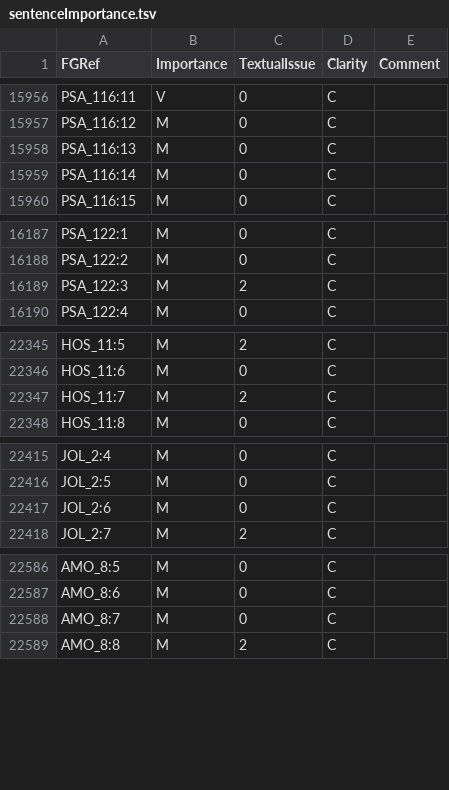
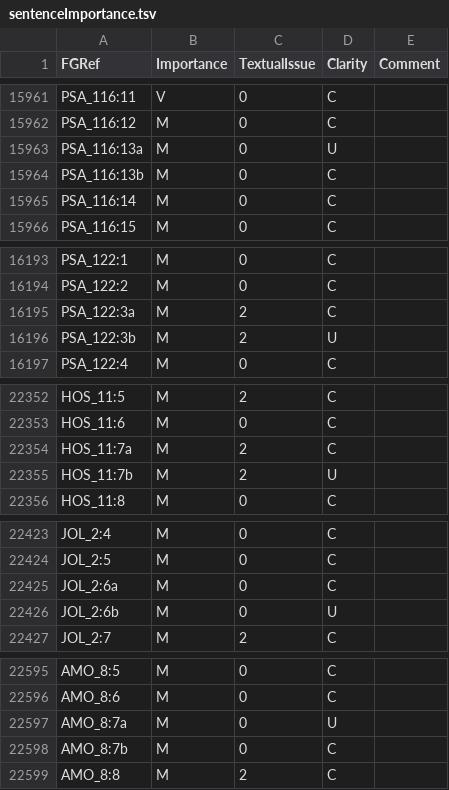
Before and after one commit to Freely-Given-org/OpenBibleData, a TSV file: datasets/sentenceImportance/sentenceImportance.tsv, drawn as a sheet; only a part is shown, gaps mark what is left out; the diff covers the shown part only.

```diff
--- a/datasets/sentenceImportance/sentenceImportance.tsv
+++ b/datasets/sentenceImportance/sentenceImportance.tsv
@@ -15957,3 +15962,4 @@ PSA_116:11	V	0	C
 PSA_116:12	M	0	C	
-PSA_116:13	M	0	C	
+PSA_116:13a	M	0	U	
+PSA_116:13b	M	0	C	
 PSA_116:14	M	0	C	
@@ -16188,3 +16194,4 @@ PSA_122:1	M	0	C
 PSA_122:2	M	0	C	
-PSA_122:3	M	2	C	
+PSA_122:3a	M	2	C	
+PSA_122:3b	M	2	U	
 PSA_122:4	M	0	C	
@@ -22346,3 +22353,4 @@ HOS_11:5	M	2	C
 HOS_11:6	M	0	C	
-HOS_11:7	M	2	C	
+HOS_11:7a	M	2	C	
+HOS_11:7b	M	2	U	
 HOS_11:8	M	0	C	
@@ -22416,3 +22424,4 @@ JOL_2:4	M	0	C
 JOL_2:5	M	0	C	
-JOL_2:6	M	0	C	
+JOL_2:6a	M	0	C	
+JOL_2:6b	M	0	U	
 JOL_2:7	M	2	C	
@@ -22587,3 +22596,4 @@ AMO_8:5	M	0	C
 AMO_8:6	M	0	C	
-AMO_8:7	M	0	C	
+AMO_8:7a	M	0	U	
+AMO_8:7b	M	0	C	
 AMO_8:8	M	2	C	
```
Also changed, not shown: 5 added rows and 15 edited cells elsewhere in this file, 1 other file.
